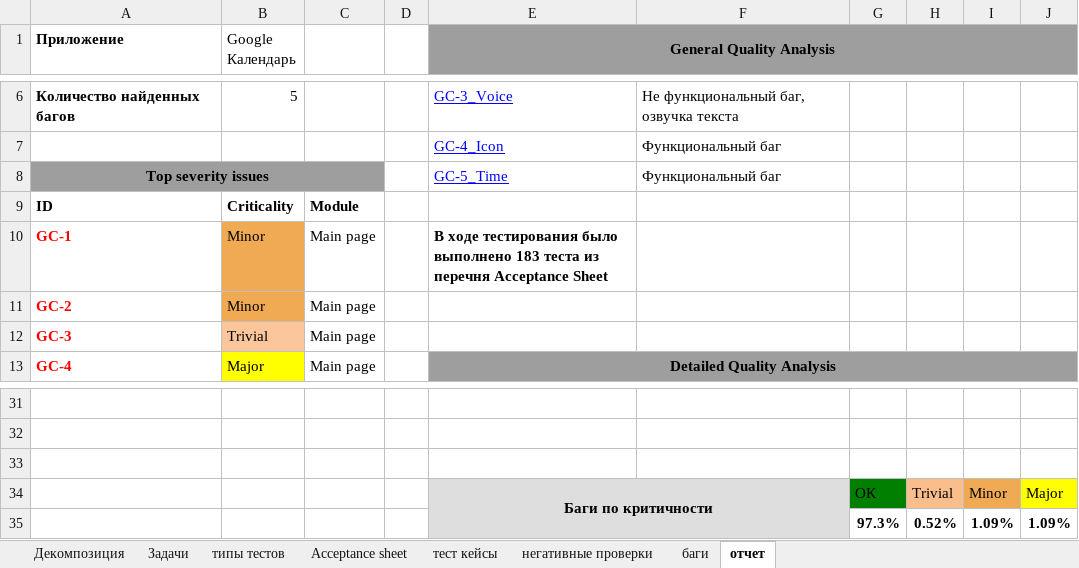
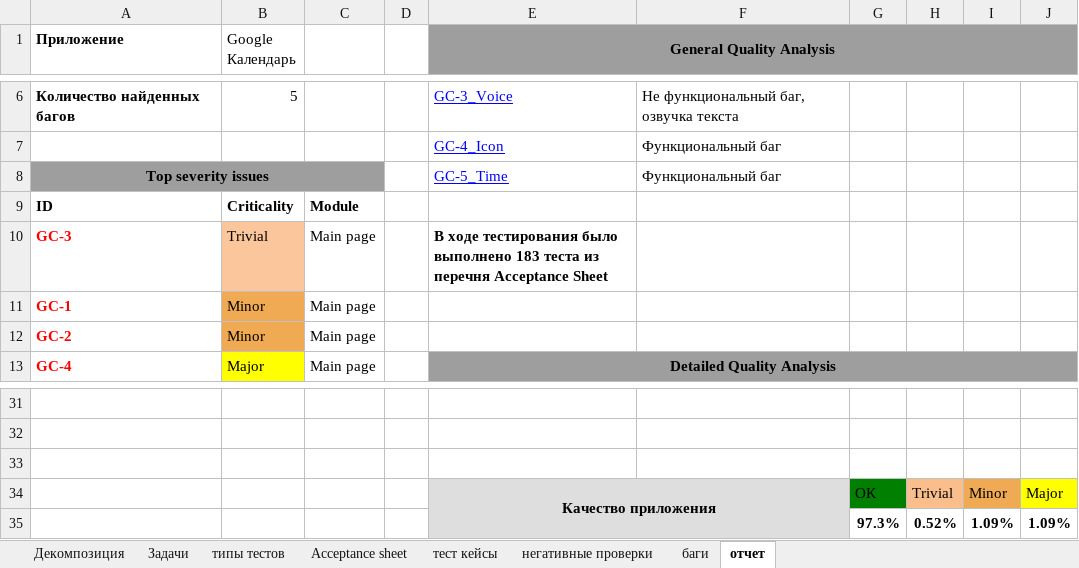
Before and after one commit to VNzhavoronkov/DiplomQAM16-onl, an Excel workbook: Google Calendar.xlsx, sheet отчет, drawn as a sheet; only a part is shown, gaps mark what is left out; values as stored, in another font and other column widths than the file's, no borders; charts and pictures not drawn; removed rows and columns are numbered as before the commit, all else as after; the diff names each change by its address in the sheet, - before the commit and + after, or states it on an @@ line.

Commit message:
Update Google Calendar.xlsx
1508

```diff
--- a/Google Calendar.xlsx (sheet отчет)
+++ b/Google Calendar.xlsx (sheet отчет)
+row 10: GC-3 | Trivial | Main page |  | В ходе тестирования было выполнено 183 теста из перечня Acceptance Sheet
-E11 (General Quality Analysis): В ходе тестирования было выполнено 183 теста из перечня Acceptance Sheet
+E11 (General Quality Analysis): (empty)
-row 12: GC-3 | Trivial | Main page
-E34 (General Quality Analysis): Баги по критичности
+E34 (General Quality Analysis): Качество приложения
```
Also changed, not shown: charts or pictures.
